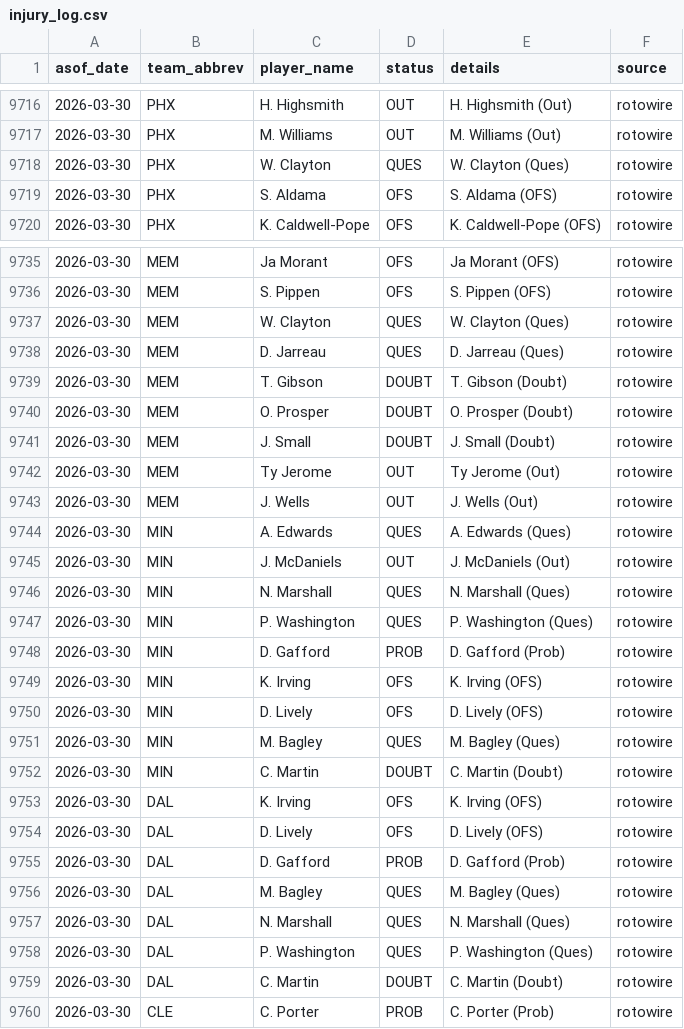
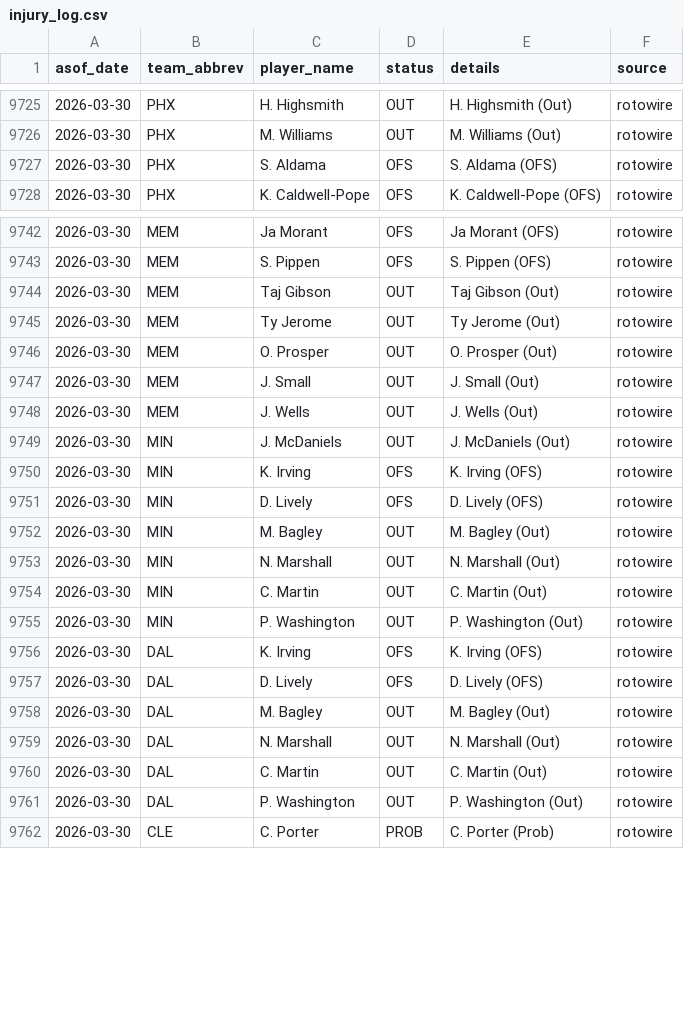
Before and after one commit to oliver-monday/moneyline, a CSV file: logs/injury_log.csv, drawn as a sheet; only a part is shown, gaps mark what is left out; the diff covers the shown part only.

```diff
--- a/logs/injury_log.csv
+++ b/logs/injury_log.csv
@@ -9717,3 +9726,2 @@ asof_date,team_abbrev,player_name,status,details,source
 2026-03-30,PHX,M. Williams,OUT,M. Williams (Out),rotowire
-2026-03-30,PHX,W. Clayton,QUES,W. Clayton (Ques),rotowire
 2026-03-30,PHX,S. Aldama,OFS,S. Aldama (OFS),rotowire
@@ -9736,25 +9743,20 @@ asof_date,team_abbrev,player_name,status,details,source
 2026-03-30,MEM,S. Pippen,OFS,S. Pippen (OFS),rotowire
-2026-03-30,MEM,W. Clayton,QUES,W. Clayton (Ques),rotowire
-2026-03-30,MEM,D. Jarreau,QUES,D. Jarreau (Ques),rotowire
-2026-03-30,MEM,T. Gibson,DOUBT,T. Gibson (Doubt),rotowire
-2026-03-30,MEM,O. Prosper,DOUBT,O. Prosper (Doubt),rotowire
-2026-03-30,MEM,J. Small,DOUBT,J. Small (Doubt),rotowire
+2026-03-30,MEM,Taj Gibson,OUT,Taj Gibson (Out),rotowire
 2026-03-30,MEM,Ty Jerome,OUT,Ty Jerome (Out),rotowire
+2026-03-30,MEM,O. Prosper,OUT,O. Prosper (Out),rotowire
+2026-03-30,MEM,J. Small,OUT,J. Small (Out),rotowire
 2026-03-30,MEM,J. Wells,OUT,J. Wells (Out),rotowire
-2026-03-30,MIN,A. Edwards,QUES,A. Edwards (Ques),rotowire
 2026-03-30,MIN,J. McDaniels,OUT,J. McDaniels (Out),rotowire
-2026-03-30,MIN,N. Marshall,QUES,N. Marshall (Ques),rotowire
-2026-03-30,MIN,P. Washington,QUES,P. Washington (Ques),rotowire
-2026-03-30,MIN,D. Gafford,PROB,D. Gafford (Prob),rotowire
 2026-03-30,MIN,K. Irving,OFS,K. Irving (OFS),rotowire
 2026-03-30,MIN,D. Lively,OFS,D. Lively (OFS),rotowire
-2026-03-30,MIN,M. Bagley,QUES,M. Bagley (Ques),rotowire
-2026-03-30,MIN,C. Martin,DOUBT,C. Martin (Doubt),rotowire
+2026-03-30,MIN,M. Bagley,OUT,M. Bagley (Out),rotowire
+2026-03-30,MIN,N. Marshall,OUT,N. Marshall (Out),rotowire
+2026-03-30,MIN,C. Martin,OUT,C. Martin (Out),rotowire
+2026-03-30,MIN,P. Washington,OUT,P. Washington (Out),rotowire
 2026-03-30,DAL,K. Irving,OFS,K. Irving (OFS),rotowire
 2026-03-30,DAL,D. Lively,OFS,D. Lively (OFS),rotowire
-2026-03-30,DAL,D. Gafford,PROB,D. Gafford (Prob),rotowire
-2026-03-30,DAL,M. Bagley,QUES,M. Bagley (Ques),rotowire
-2026-03-30,DAL,N. Marshall,QUES,N. Marshall (Ques),rotowire
-2026-03-30,DAL,P. Washington,QUES,P. Washington (Ques),rotowire
-2026-03-30,DAL,C. Martin,DOUBT,C. Martin (Doubt),rotowire
+2026-03-30,DAL,M. Bagley,OUT,M. Bagley (Out),rotowire
+2026-03-30,DAL,N. Marshall,OUT,N. Marshall (Out),rotowire
+2026-03-30,DAL,C. Martin,OUT,C. Martin (Out),rotowire
+2026-03-30,DAL,P. Washington,OUT,P. Washington (Out),rotowire
 2026-03-30,CLE,C. Porter,PROB,C. Porter (Prob),rotowire
```
Also changed, not shown: 5 added rows, 3 removed rows, 2 moved rows and 3 edited cells elsewhere in this file, 1 other file.
